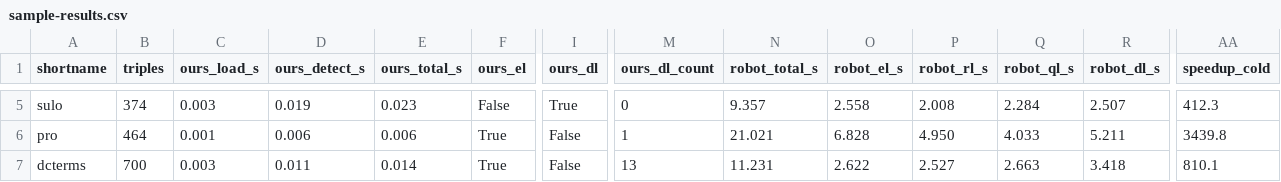
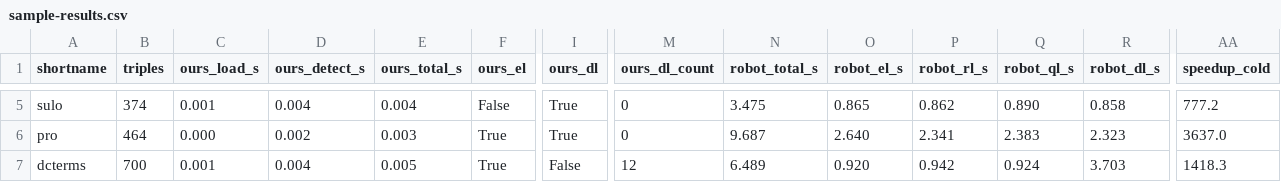
Before and after one commit to MaastrichtU-IDS/ontoexplorer, a CSV file: scripts/owl_profile_bench/sample-results.csv, drawn as a sheet; only a part is shown, gaps mark what is left out; the diff covers the shown part only; the diff names each change by its address in the sheet, - before the commit and + after, or states it on an @@ line.

```diff
--- a/scripts/owl_profile_bench/sample-results.csv
+++ b/scripts/owl_profile_bench/sample-results.csv
-C5 (ours_load_s): 0.003
+C5 (ours_load_s): 0.001
-D5 (ours_detect_s): 0.019
+D5 (ours_detect_s): 0.004
-E5 (ours_total_s): 0.023
+E5 (ours_total_s): 0.004
-N5 (robot_total_s): 9.357
+N5 (robot_total_s): 3.475
-O5 (robot_el_s): 2.558
+O5 (robot_el_s): 0.865
-P5 (robot_rl_s): 2.008
+P5 (robot_rl_s): 0.862
-Q5 (robot_ql_s): 2.284
+Q5 (robot_ql_s): 0.890
-R5 (robot_dl_s): 2.507
+R5 (robot_dl_s): 0.858
-AA5 (speedup_cold): 412.3
+AA5 (speedup_cold): 777.2
-C6 (ours_load_s): 0.001
+C6 (ours_load_s): 0.000
-D6 (ours_detect_s): 0.006
+D6 (ours_detect_s): 0.002
-E6 (ours_total_s): 0.006
+E6 (ours_total_s): 0.003
-I6 (ours_dl): False
+I6 (ours_dl): True
-M6 (ours_dl_count): 1
+M6 (ours_dl_count): 0
-N6 (robot_total_s): 21.021
+N6 (robot_total_s): 9.687
-O6 (robot_el_s): 6.828
+O6 (robot_el_s): 2.640
-P6 (robot_rl_s): 4.950
+P6 (robot_rl_s): 2.341
-Q6 (robot_ql_s): 4.033
+Q6 (robot_ql_s): 2.383
-R6 (robot_dl_s): 5.211
+R6 (robot_dl_s): 2.323
-AA6 (speedup_cold): 3439.8
+AA6 (speedup_cold): 3637.0
-C7 (ours_load_s): 0.003
+C7 (ours_load_s): 0.001
-D7 (ours_detect_s): 0.011
+D7 (ours_detect_s): 0.004
-E7 (ours_total_s): 0.014
+E7 (ours_total_s): 0.005
-M7 (ours_dl_count): 13
+M7 (ours_dl_count): 12
-N7 (robot_total_s): 11.231
+N7 (robot_total_s): 6.489
-O7 (robot_el_s): 2.622
+O7 (robot_el_s): 0.920
-P7 (robot_rl_s): 2.527
+P7 (robot_rl_s): 0.942
-Q7 (robot_ql_s): 2.663
+Q7 (robot_ql_s): 0.924
-R7 (robot_dl_s): 3.418
+R7 (robot_dl_s): 3.703
-AA7 (speedup_cold): 810.1
+AA7 (speedup_cold): 1418.3
```
Also changed, not shown: 151 edited cells elsewhere in this file, 7 other files.
